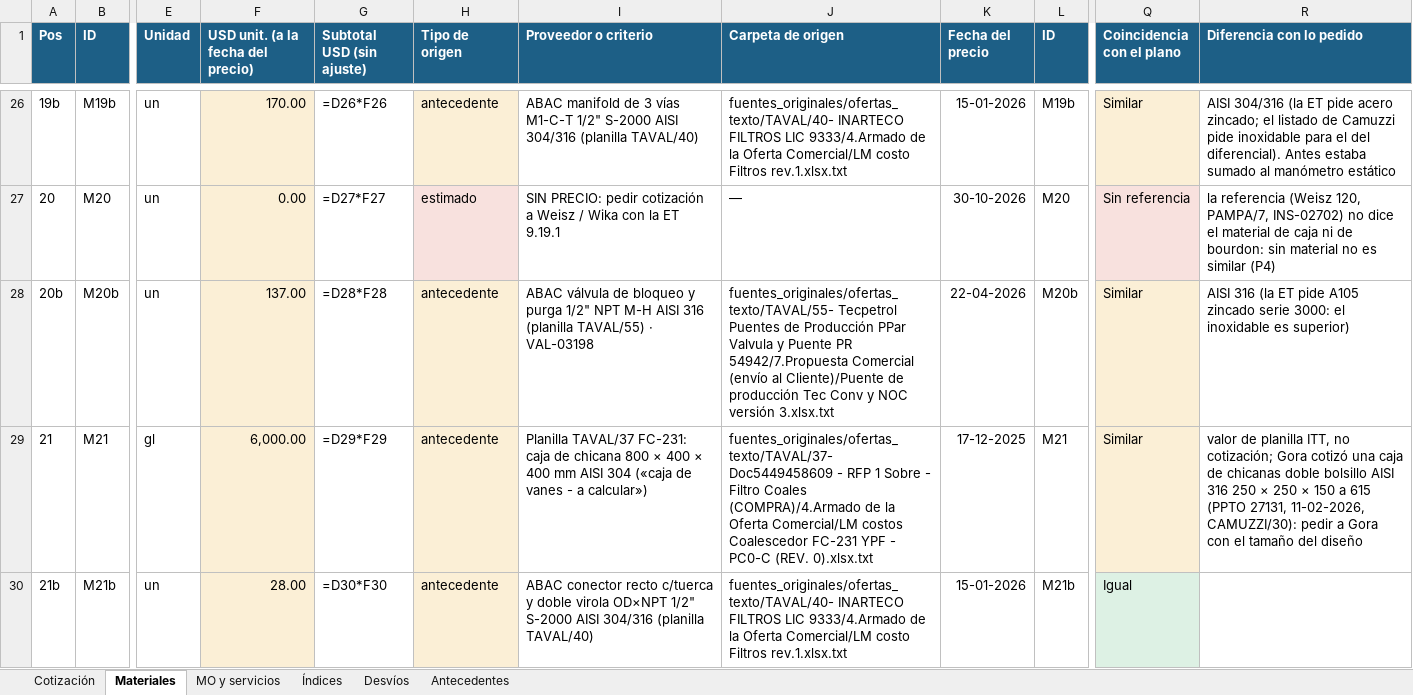
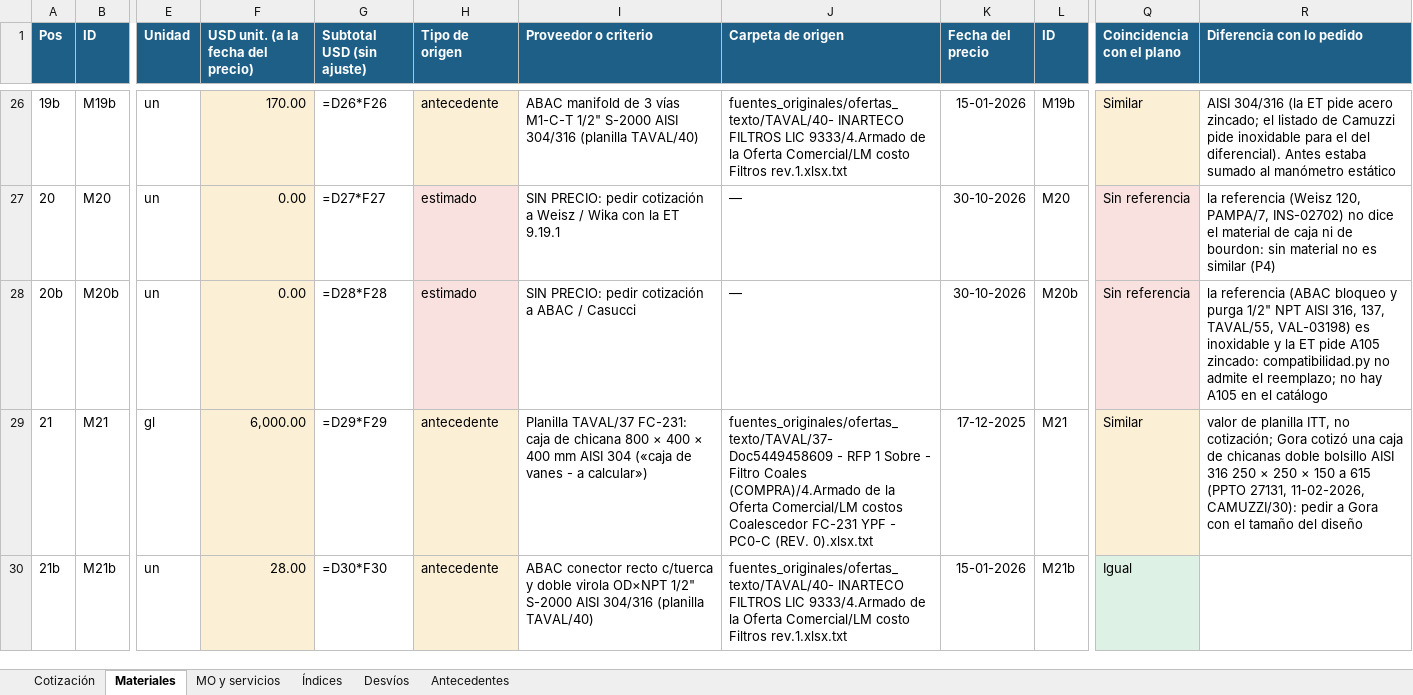
Before and after one commit to ricardoalvarezu2-cyber/cotizador-itt-2.0, an Excel workbook: cotizaciones/COT26-0135-003_CAMUZZI_CP24578_SEPARADOR/COT26-0135-003_CAMUZZI_CP24578_SEPARADOR_COALESCENTE.xlsx, sheet Materiales, drawn as a sheet; only a part is shown, gaps mark what is left out; values as stored, in another font and other column widths than the file's, no borders; formulas without a stored value are shown as written; the diff covers the shown part only; the diff names each change by its address in the sheet, - before the commit and + after, or states it on an @@ line.

```diff
--- a/cotizaciones/COT26-0135-003_CAMUZZI_CP24578_SEPARADOR/COT26-0135-003_CAMUZZI_CP24578_SEPARADOR_COALESCENTE.xlsx (sheet Materiales)
+++ b/cotizaciones/COT26-0135-003_CAMUZZI_CP24578_SEPARADOR/COT26-0135-003_CAMUZZI_CP24578_SEPARADOR_COALESCENTE.xlsx (sheet Materiales)
-F28: 137.00
+F28: 0.00
-H28 (Tipo de origen): antecedente
+H28 (Tipo de origen): estimado
-I28 (Proveedor o criterio): ABAC válvula de bloqueo y purga 1/2" NPT M-H AISI 316 (planilla TAVAL/55) · VAL-03198
+I28 (Proveedor o criterio): SIN PRECIO: pedir cotización a ABAC / Casucci
-J28 (Carpeta de origen): fuentes_originales/ofertas_texto/TAVAL/55- Tecpetrol Puentes de Producción PPar Valvula y Puente PR 54942/7.Propuesta Comercial (envío al Cliente)/Puente de producción Tec Conv y NOC versión 3.xlsx.txt
+J28 (Carpeta de origen): —
-K28 (Fecha del precio): 22-04-2026
+K28 (Fecha del precio): 30-10-2026
-Q28 (Coincidencia con el plano): Similar
+Q28 (Coincidencia con el plano): Sin referencia
-R28 (Diferencia con lo pedido): AISI 316 (la ET pide A105 zincado serie 3000: el inoxidable es superior)
+R28 (Diferencia con lo pedido): la referencia (ABAC bloqueo y purga 1/2" NPT AISI 316, 137, TAVAL/55, VAL-03198) es inoxidable y la ET pide A105 zincado: compatibilidad.py no admite el reemplazo; no hay A105 en el catálogo
```
Also changed, not shown: 1 added row elsewhere in this sheet, cotizaciones/COT26-0135-003_CAMUZZI_CP24578_SEPARADOR/compras/COT26-0135-003_pedido_materiales_compras.xlsx, 13 other files.
